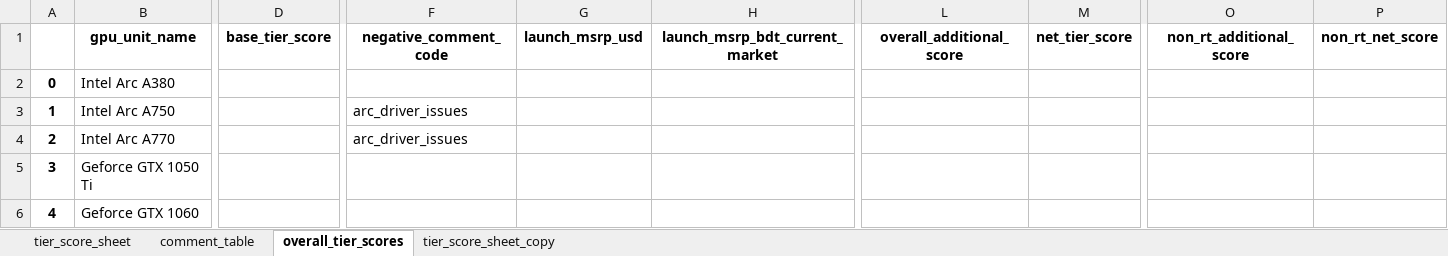
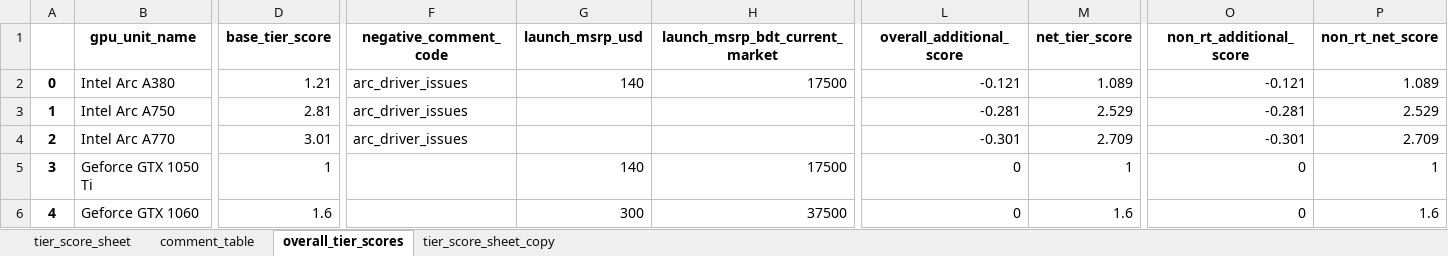
Before and after one commit to Saminyead/gpu_for_bd_gamers, an Excel workbook: tier_score.xlsx, sheet overall_tier_scores, drawn as a sheet; only a part is shown, gaps mark what is left out; values as stored, in another font and other column widths than the file's, no borders; the diff covers the shown part only; the diff names each change by its address in the sheet, - before the commit and + after, or states it on an @@ line.

Commit message:
changes to reflect documentation over_tier_score.py working correctly 1 notebook added to gitignore, will help me correct 'permanent' tables in the database

```diff
--- a/tier_score.xlsx (sheet overall_tier_scores)
+++ b/tier_score.xlsx (sheet overall_tier_scores)
-D2 (base_tier_score): (empty)
+D2 (base_tier_score): 1.21
-F2 (negative_comment_code): (empty)
+F2 (negative_comment_code): arc_driver_issues
-G2 (launch_msrp_usd): (empty)
+G2 (launch_msrp_usd): 140
-H2 (launch_msrp_bdt_current_market): (empty)
+H2 (launch_msrp_bdt_current_market): 17500
-L2 (overall_additional_score): (empty)
+L2 (overall_additional_score): -0.121
-M2 (net_tier_score): (empty)
+M2 (net_tier_score): 1.089
-O2 (non_rt_additional_score): (empty)
+O2 (non_rt_additional_score): -0.121
-P2 (non_rt_net_score): (empty)
+P2 (non_rt_net_score): 1.089
-D3 (base_tier_score): (empty)
+D3 (base_tier_score): 2.81
-L3 (overall_additional_score): (empty)
+L3 (overall_additional_score): -0.281
-M3 (net_tier_score): (empty)
+M3 (net_tier_score): 2.529
-O3 (non_rt_additional_score): (empty)
+O3 (non_rt_additional_score): -0.281
-P3 (non_rt_net_score): (empty)
+P3 (non_rt_net_score): 2.529
-D4 (base_tier_score): (empty)
+D4 (base_tier_score): 3.01
-L4 (overall_additional_score): (empty)
+L4 (overall_additional_score): -0.301
-M4 (net_tier_score): (empty)
+M4 (net_tier_score): 2.709
-O4 (non_rt_additional_score): (empty)
+O4 (non_rt_additional_score): -0.301
-P4 (non_rt_net_score): (empty)
+P4 (non_rt_net_score): 2.709
-D5 (base_tier_score): (empty)
+D5 (base_tier_score): 1
-G5 (launch_msrp_usd): (empty)
+G5 (launch_msrp_usd): 140
-H5 (launch_msrp_bdt_current_market): (empty)
+H5 (launch_msrp_bdt_current_market): 17500
-L5:L6 (overall_additional_score): (empty)
+L5:L6 (overall_additional_score): 0
-M5 (net_tier_score): (empty)
+M5 (net_tier_score): 1
-O5:O6 (non_rt_additional_score): (empty)
+O5:O6 (non_rt_additional_score): 0
-P5 (non_rt_net_score): (empty)
+P5 (non_rt_net_score): 1
-D6 (base_tier_score): (empty)
+D6 (base_tier_score): 1.6
-G6 (launch_msrp_usd): (empty)
+G6 (launch_msrp_usd): 300
-H6 (launch_msrp_bdt_current_market): (empty)
+H6 (launch_msrp_bdt_current_market): 37500
-M6 (net_tier_score): (empty)
+M6 (net_tier_score): 1.6
-P6 (non_rt_net_score): (empty)
+P6 (non_rt_net_score): 1.6
```
Also changed, not shown: 1 added row, 3 removed rows, 430 edited cells and row numbers in column A elsewhere in this sheet, sheet tier_score_sheet, sheet comment_table, 2 other files.
